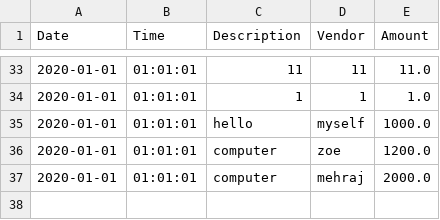
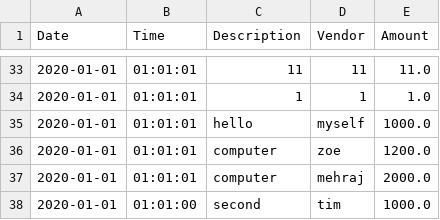
Before and after one commit to AhmadBelalSidiqi/capstone-1, a CSV file: src/main/resources/transcations.csv, drawn as a sheet; only a part is shown, gaps mark what is left out.

Commit message:
Handle user Input for time.

```diff
--- a/src/main/resources/transcations.csv
+++ b/src/main/resources/transcations.csv
@@ -37 +37,2 @@ Date|Time|Description|Vendor|Amount
 2020-01-01|01:01:01|computer|mehraj|2000.0
+2020-01-01|01:01:00|second|tim|1000.0
```
Also changed, not shown: 1 other file.
